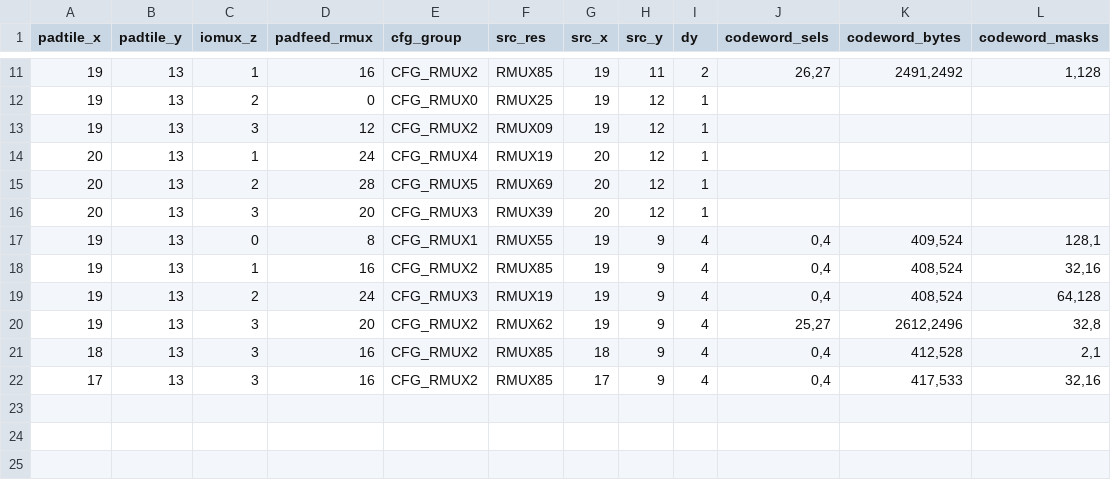
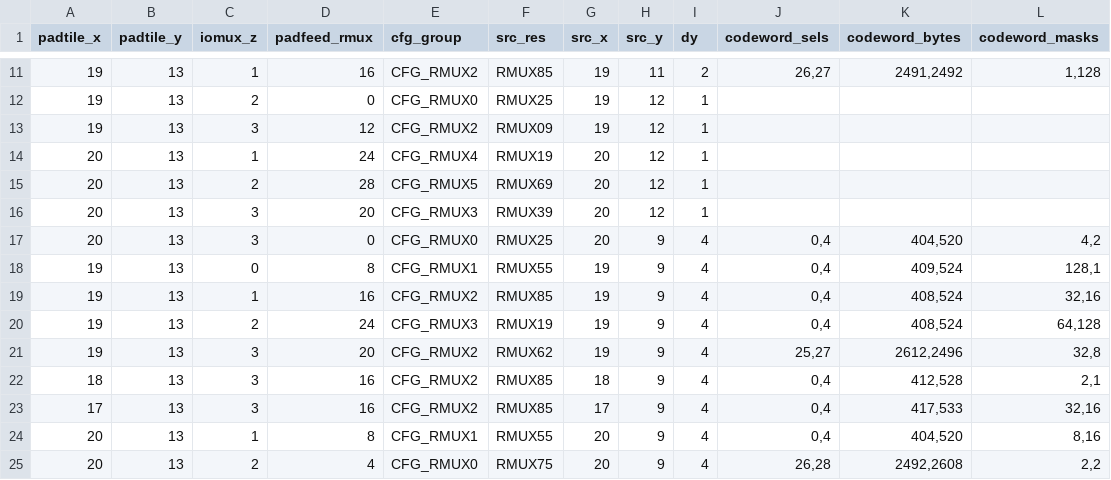
Before and after one commit to bbenchoff/AGaMEMnon, a CSV file: agamemnon/chipdb/padfeed_L48_top.csv, drawn as a sheet; only a part is shown, gaps mark what is left out; the diff names each change by its address in the sheet, - before the commit and + after, or states it on an @@ line.

```diff
--- a/agamemnon/chipdb/padfeed_L48_top.csv
+++ b/agamemnon/chipdb/padfeed_L48_top.csv
+row 17: 20 | 13 | 3 | 0 | CFG_RMUX0 | RMUX25 | 20 | 9 | 4 | 0,4 | 404,520 | 4,2
+row 24: 20 | 13 | 1 | 8 | CFG_RMUX1 | RMUX55 | 20 | 9 | 4 | 0,4 | 404,520 | 8,16
+row 25: 20 | 13 | 2 | 4 | CFG_RMUX0 | RMUX75 | 20 | 9 | 4 | 26,28 | 2492,2608 | 2,2
```
Also changed, not shown: agamemnon/chipdb/iomux_hop_vendor.csv, agamemnon/chipdb/pad_output_qualified_L48.csv, 50 other files.
